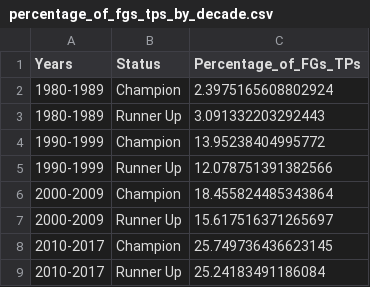
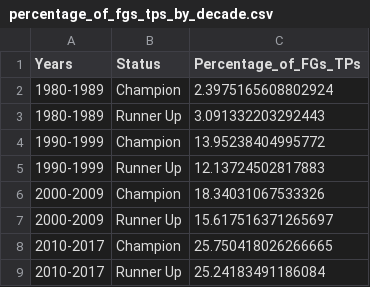
Before and after one commit to DRosenman/nba-finals-three-point-stats, a CSV file: decade_averages/percentage_of_fgs_tps_by_decade.csv, drawn as a sheet.

```diff
--- a/decade_averages/percentage_of_fgs_tps_by_decade.csv
+++ b/decade_averages/percentage_of_fgs_tps_by_decade.csv
@@ -4,6 +4,6 @@ Years,Status,Percentage_of_FGs_TPs
 1990-1999,Champion,13.95238404995772
-1990-1999,Runner Up,12.078751391382566
-2000-2009,Champion,18.455824485343864
+1990-1999,Runner Up,12.13724502817883
+2000-2009,Champion,18.34031067533326
 2000-2009,Runner Up,15.617516371265697
-2010-2017,Champion,25.749736436623145
+2010-2017,Champion,25.750418026266665
 2010-2017,Runner Up,25.24183491186084
```
Also changed, not shown: decade_averages/fg_averages_by_decade.csv, decade_averages/ft_averages_by_decade.csv, 11 other files.
